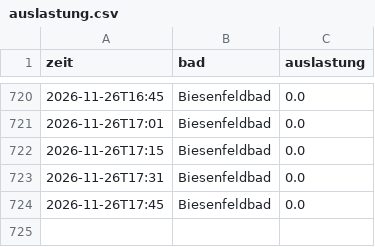
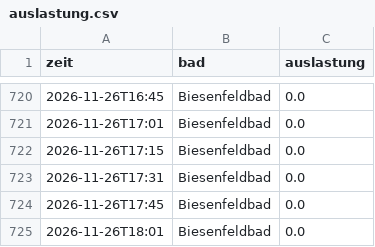
Before and after one commit to sonjaspitzl01/baeder_auslastung, a CSV file: data/auslastung.csv, drawn as a sheet; only a part is shown, gaps mark what is left out.

Commit message:
Auslastung 2026-11-26T17:01

```diff
--- a/data/auslastung.csv
+++ b/data/auslastung.csv
@@ -724 +724,2 @@ zeit,bad,auslastung
 2026-11-26T17:45,Biesenfeldbad,0.0
+2026-11-26T18:01,Biesenfeldbad,0.0
```
